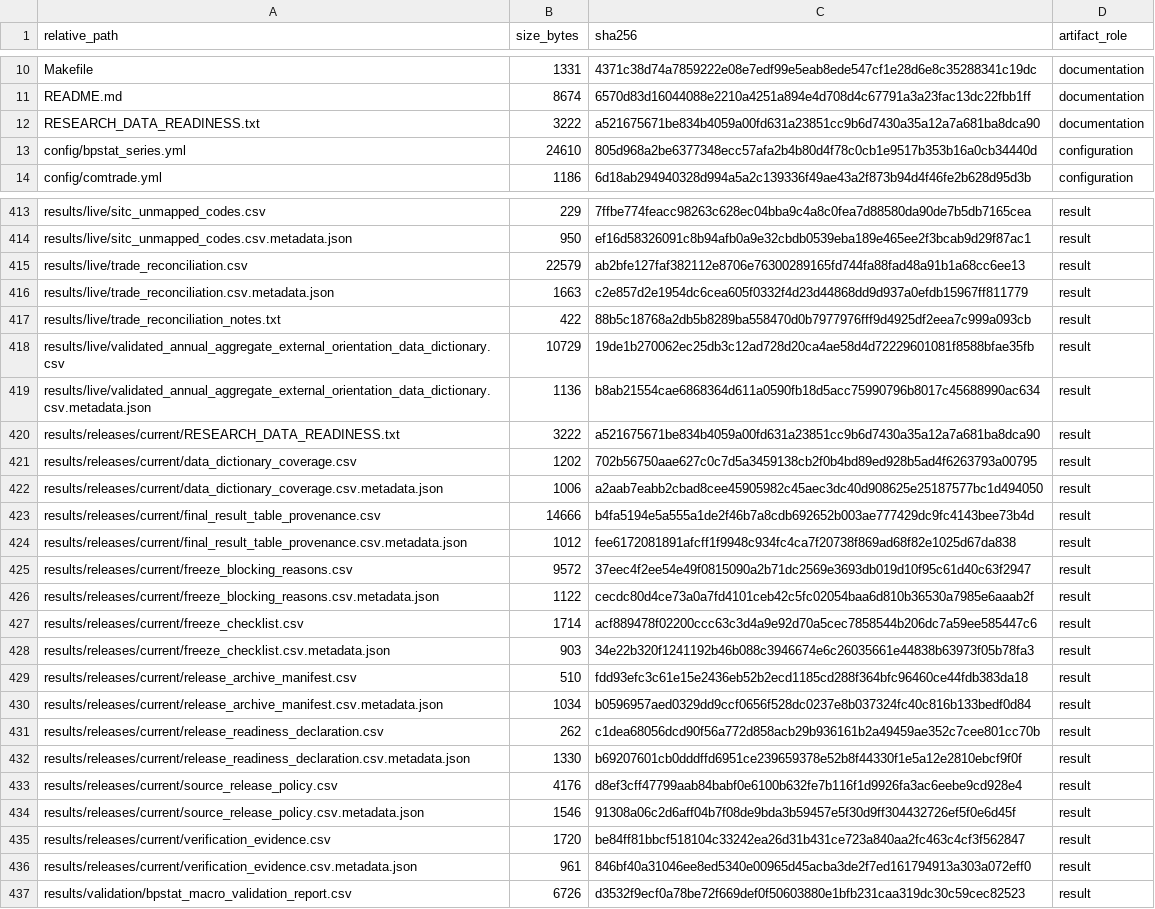
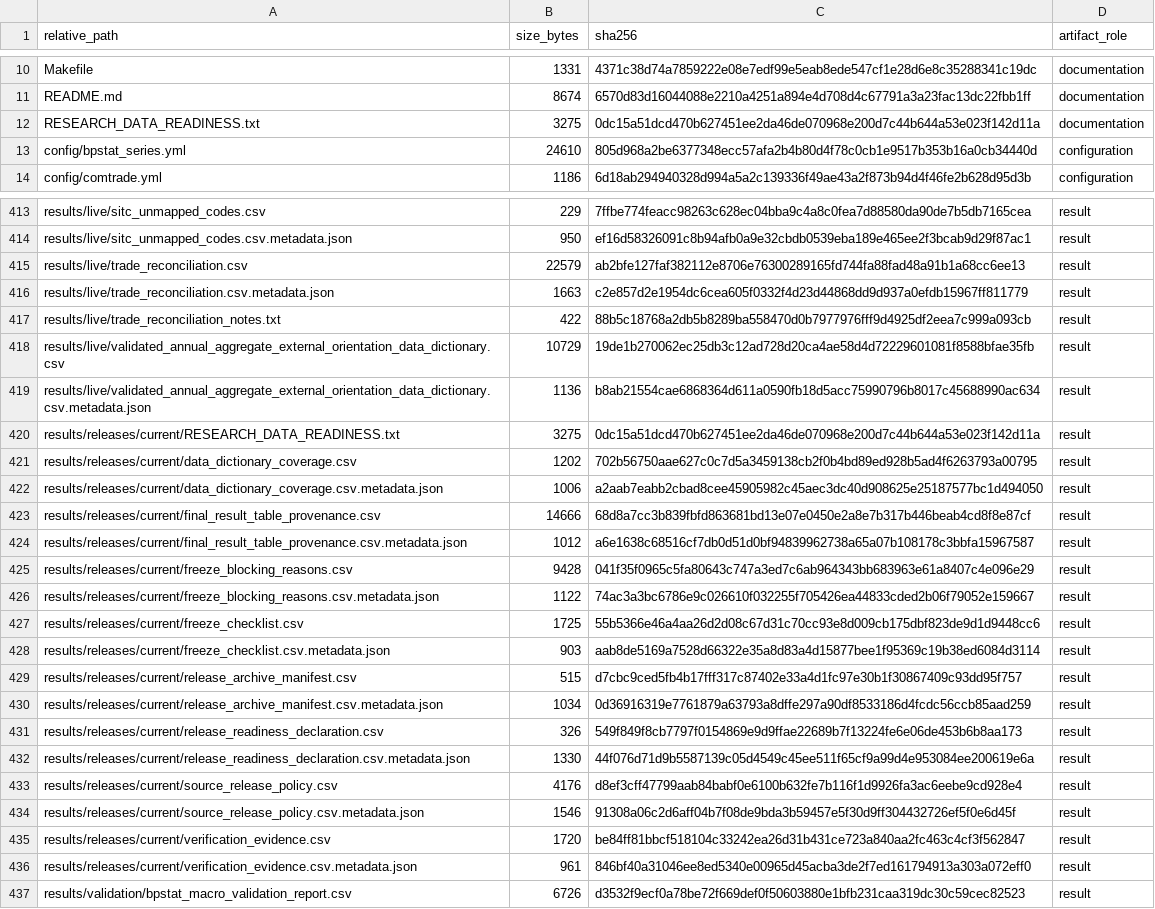
Before and after one commit to DiogoRibeiro7/portugal-external-growth-1960-1973, a CSV file: results/manifests/current_manifest.csv, drawn as a sheet; only a part is shown, gaps mark what is left out.

```diff
--- a/results/manifests/current_manifest.csv
+++ b/results/manifests/current_manifest.csv
@@ -11,3 +11,3 @@ Makefile,1331,4371c38d74a7859222e08e7edf99e5eab8ede547cf1e28d6e8c35288341c19dc,d
 README.md,8674,6570d83d16044088e2210a4251a894e4d708d4c67791a3a23fac13dc22fbb1ff,documentation
-RESEARCH_DATA_READINESS.txt,3222,a521675671be834b4059a00fd631a23851cc9b6d7430a35a12a7a681ba8dca90,documentation
+RESEARCH_DATA_READINESS.txt,3275,0dc15a51dcd470b627451ee2da46de070968e200d7c44b644a53e023f142d11a,documentation
 config/bpstat_series.yml,24610,805d968a2be6377348ecc57afa2b4b80d4f78c0cb1e9517b353b16a0cb34440d,configuration
@@ -419,15 +419,15 @@ results/live/validated_annual_aggregate_external_orientation_data_dictionary.csv
 results/live/validated_annual_aggregate_external_orientation_data_dictionary.csv.metadata.json,1136,b8ab21554cae6868364d611a0590fb18d5acc75990796b8017c45688990ac634,result
-results/releases/current/RESEARCH_DATA_READINESS.txt,3222,a521675671be834b4059a00fd631a23851cc9b6d7430a35a12a7a681ba8dca90,result
+results/releases/current/RESEARCH_DATA_READINESS.txt,3275,0dc15a51dcd470b627451ee2da46de070968e200d7c44b644a53e023f142d11a,result
 results/releases/current/data_dictionary_coverage.csv,1202,702b56750aae627c0c7d5a3459138cb2f0b4bd89ed928b5ad4f6263793a00795,result
 results/releases/current/data_dictionary_coverage.csv.metadata.json,1006,a2aab7eabb2cbad8cee45905982c45aec3dc40d908625e25187577bc1d494050,result
-results/releases/current/final_result_table_provenance.csv,14666,b4fa5194e5a555a1de2f46b7a8cdb692652b003ae777429dc9fc4143bee73b4d,result
-results/releases/current/final_result_table_provenance.csv.metadata.json,1012,fee6172081891afcff1f9948c934fc4ca7f20738f869ad68f82e1025d67da838,result
-results/releases/current/freeze_blocking_reasons.csv,9572,37eec4f2ee54e49f0815090a2b71dc2569e3693db019d10f95c61d40c63f2947,result
-results/releases/current/freeze_blocking_reasons.csv.metadata.json,1122,cecdc80d4ce73a0a7fd4101ceb42c5fc02054baa6d810b36530a7985e6aaab2f,result
-results/releases/current/freeze_checklist.csv,1714,acf889478f02200ccc63c3d4a9e92d70a5cec7858544b206dc7a59ee585447c6,result
-results/releases/current/freeze_checklist.csv.metadata.json,903,34e22b320f1241192b46b088c3946674e6c26035661e44838b63973f05b78fa3,result
-results/releases/current/release_archive_manifest.csv,510,fdd93efc3c61e15e2436eb52b2ecd1185cd288f364bfc96460ce44fdb383da18,result
-results/releases/current/release_archive_manifest.csv.metadata.json,1034,b0596957aed0329dd9ccf0656f528dc0237e8b037324fc40c816b133bedf0d84,result
-results/releases/current/release_readiness_declaration.csv,262,c1dea68056dcd90f56a772d858acb29b936161b2a49459ae352c7cee801cc70b,result
-results/releases/current/release_readiness_declaration.csv.metadata.json,1330,b69207601cb0dddffd6951ce239659378e52b8f44330f1e5a12e2810ebcf9f0f,result
+results/releases/current/final_result_table_provenance.csv,14666,68d8a7cc3b839fbfd863681bd13e07e0450e2a8e7b317b446beab4cd8f8e87cf,result
+results/releases/current/final_result_table_provenance.csv.metadata.json,1012,a6e1638c68516cf7db0d51d0bf94839962738a65a07b108178c3bbfa15967587,result
+results/releases/current/freeze_blocking_reasons.csv,9428,041f35f0965c5fa80643c747a3ed7c6ab964343bb683963e61a8407c4e096e29,result
+results/releases/current/freeze_blocking_reasons.csv.metadata.json,1122,74ac3a3bc6786e9c026610f032255f705426ea44833cded2b06f79052e159667,result
+results/releases/current/freeze_checklist.csv,1725,55b5366e46a4aa26d2d08c67d31c70cc93e8d009cb175dbf823de9d1d9448cc6,result
+results/releases/current/freeze_checklist.csv.metadata.json,903,aab8de5169a7528d66322e35a8d83a4d15877bee1f95369c19b38ed6084d3114,result
+results/releases/current/release_archive_manifest.csv,515,d7cbc9ced5fb4b17fff317c87402e33a4d1fc97e30b1f30867409c93dd95f757,result
+results/releases/current/release_archive_manifest.csv.metadata.json,1034,0d36916319e7761879a63793a8dffe297a90df8533186d4fcdc56ccb85aad259,result
+results/releases/current/release_readiness_declaration.csv,326,549f849f8cb7797f0154869e9d9ffae22689b7f13224fe6e06de453b6b8aa173,result
+results/releases/current/release_readiness_declaration.csv.metadata.json,1330,44f076d71d9b5587139c05d4549c45ee511f65cf9a99d4e953084ee200619e6a,result
 results/releases/current/source_release_policy.csv,4176,d8ef3cff47799aab84babf0e6100b632fe7b116f1d9926fa3ac6eebe9cd928e4,result
```
Also changed, not shown: results/releases/current/final_result_table_provenance.csv, results/releases/current/freeze_blocking_reasons.csv, 11 other files.
